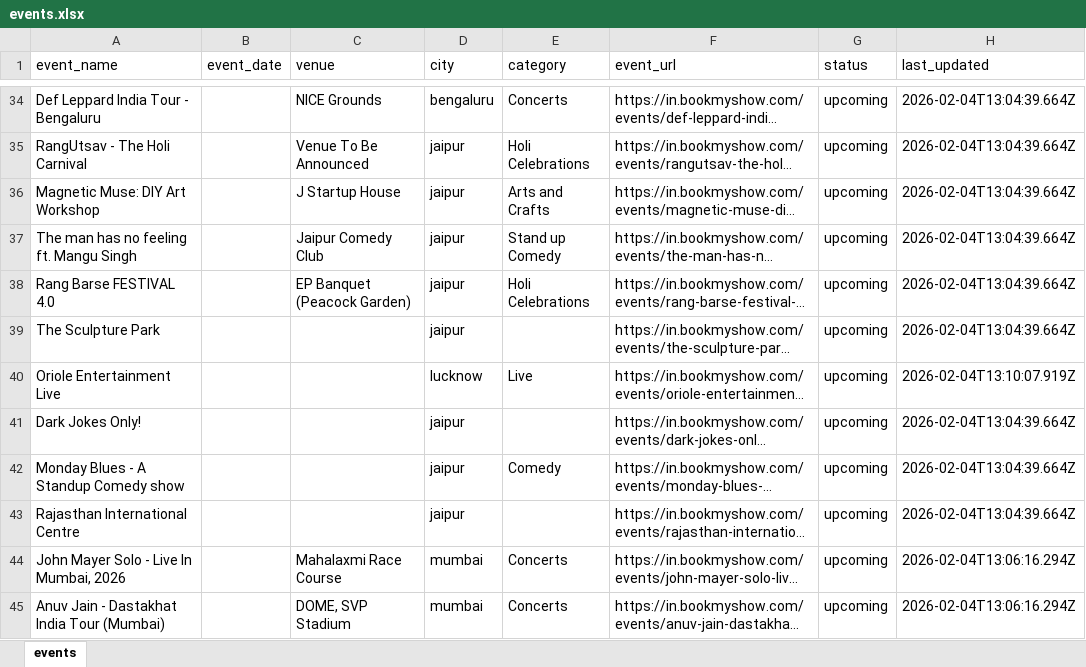
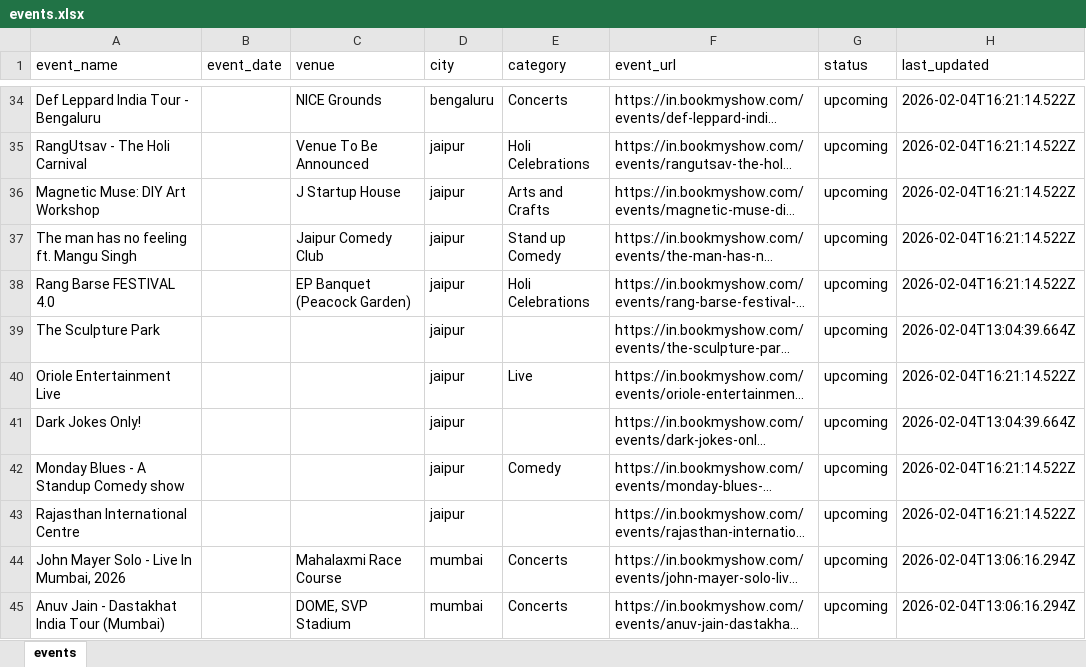
Before and after one commit to prrerrna/pixie_assignment, an Excel workbook: backend/data/events.xlsx, sheet events, drawn as a sheet; only a part is shown, gaps mark what is left out; long unchanged cells end in …; values as stored, in another font and other column widths than the file's, no borders; the diff covers the shown part only; the diff names each change by its address in the sheet, - before the commit and + after, or states it on an @@ line.

Commit message:
feat: Implement a new BookMyShow event scraper using Playwright and create an associated events data file.

```diff
--- a/backend/data/events.xlsx (sheet events)
+++ b/backend/data/events.xlsx (sheet events)
-H34:H38 (last_updated): 2026-02-04T13:04:39.664Z
+H34:H38 (last_updated): 2026-02-04T16:21:14.522Z
-D40 (city): lucknow
+D40 (city): jaipur
-H40 (last_updated): 2026-02-04T13:10:07.919Z
+H40 (last_updated): 2026-02-04T16:21:14.522Z
-H42:H43 (last_updated): 2026-02-04T13:04:39.664Z
+H42:H43 (last_updated): 2026-02-04T16:21:14.522Z
```
Also changed, not shown: 10 added rows and 25 edited cells elsewhere in this sheet, 1 other file.
